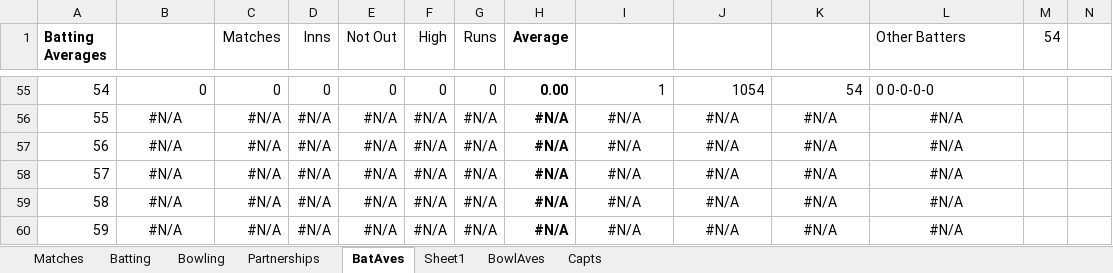
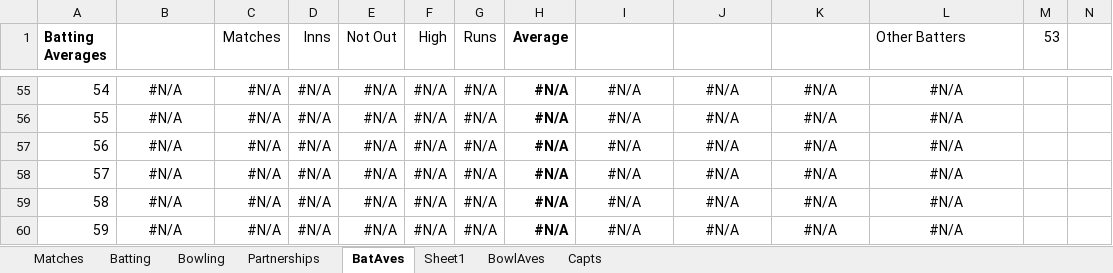
Before and after one commit to mikewoodhouse/stan, an Excel workbook: data/xldata/TOCC Averages 2019.xlsm, sheet BatAves, drawn as a sheet; only a part is shown, gaps mark what is left out; values as stored, in another font and other column widths than the file's, no borders; the diff covers the shown part only; the diff names each change by its address in the sheet, - before the commit and + after, or states it on an @@ line.

```diff
--- a/data/xldata/TOCC Averages 2019.xlsm (sheet BatAves)
+++ b/data/xldata/TOCC Averages 2019.xlsm (sheet BatAves)
-M1: 54
+M1: 53
-B55: 0
+B55: #N/A
-B55 alignment: right
+B55 alignment: center
-C55 (Matches): 0
+C55 (Matches): #N/A
-D55 (Inns): 0
+D55 (Inns): #N/A
-E55 (Not Out): 0
+E55 (Not Out): #N/A
-F55 (High): 0
+F55 (High): #N/A
-G55 (Runs): 0
+G55 (Runs): #N/A
-H55 (Average): 0.00
+H55 (Average): #N/A
-I55: 1
+I55: #N/A
-I55:K55 alignment: right
+I55:K55 alignment: center
-J55: 1054
+J55: #N/A
-K55: 54
+K55: #N/A
-L55 (Other Batters): 0 0-0-0-0
+L55 (Other Batters): #N/A
-L55 alignment: left
+L55 alignment: center
```
Also changed, not shown: 53 edited cells elsewhere in this sheet, sheet Batting, formulas that keep their value, hidden cells, charts or pictures, data/xldata/TOCC Averages 2020.xlsm, 1 other file.
